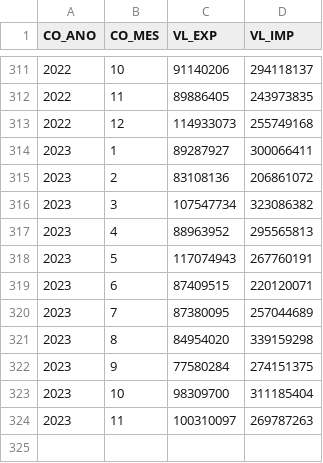
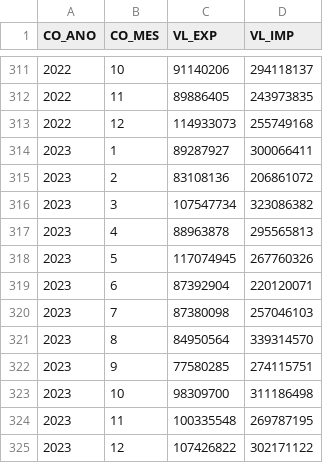
Before and after one commit to malvejl/Projects-PUCC, a CSV file: base_camp.csv, drawn as a sheet; only a part is shown, gaps mark what is left out.

Commit message:
Update base_camp.csv

```diff
--- a/base_camp.csv
+++ b/base_camp.csv
@@ -316,9 +316,10 @@
 2023;3;107547734;323086382
-2023;4;88963952;295565813
-2023;5;117074943;267760191
-2023;6;87409515;220120071
-2023;7;87380095;257044689
-2023;8;84954020;339159298
-2023;9;77580284;274151375
-2023;10;98309700;311185404
-2023;11;100310097;269787263
+2023;4;88963878;295565813
+2023;5;117074945;267760326
+2023;6;87392904;220120071
+2023;7;87380098;257046103
+2023;8;84950564;339314570
+2023;9;77580285;274115751
+2023;10;98309700;311186498
+2023;11;100335548;269787195
+2023;12;107426822;302171122
```
